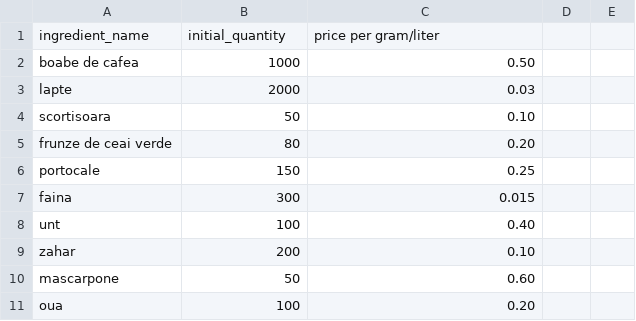
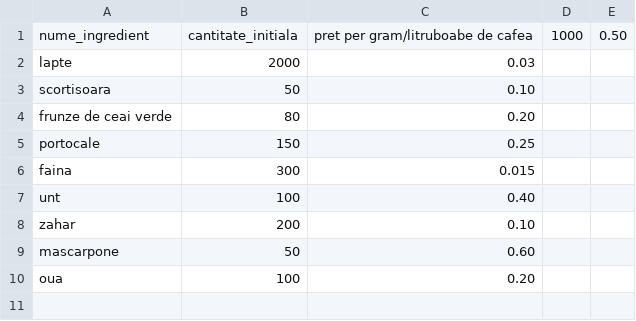
Before and after one commit to KiwiKing2k/Coffee-Shop-App, a CSV file: RO/debara.csv, drawn as a sheet; removed rows and columns are numbered as before the commit, all else as after; the diff names each change by its address in the sheet, - before the commit and + after, or states it on an @@ line.

```diff
--- a/RO/debara.csv
+++ b/RO/debara.csv
-row 1: ingredient_name | initial_quantity | price per gram/liter
-row 2: boabe de cafea | 1000 | 0.50
+row 1: nume_ingredient | cantitate_initiala | pret per gram/litruboabe de cafea | 1000 | 0.50
```
Also changed, not shown: RO/produse.csv, 7 other files.
